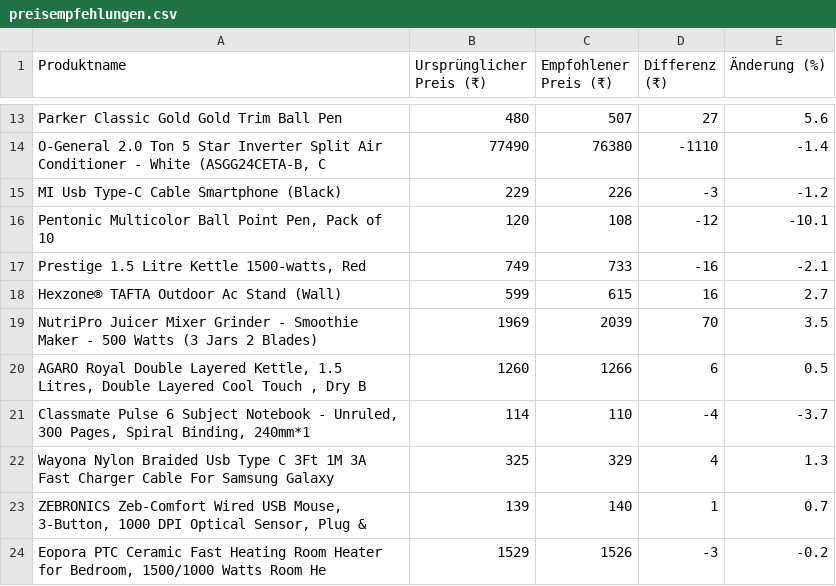
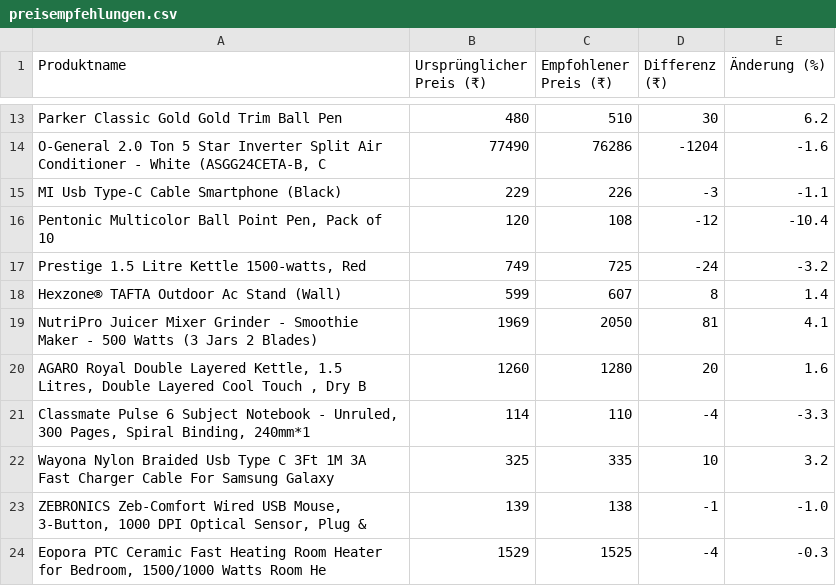
Before and after one commit to Ghaid0904/BA-proj, a CSV file: outputs/preisempfehlungen.csv, drawn as a sheet; only a part is shown, gaps mark what is left out; the diff covers the shown part only; the diff names each change by its address in the sheet, - before the commit and + after, or states it on an @@ line.

```diff
--- a/outputs/preisempfehlungen.csv
+++ b/outputs/preisempfehlungen.csv
-C13 (Empfohlener Preis (₹)): 507
+C13 (Empfohlener Preis (₹)): 510
-D13 (Differenz (₹)): 27
+D13 (Differenz (₹)): 30
-E13 (Änderung (%)): 5.6
+E13 (Änderung (%)): 6.2
-C14 (Empfohlener Preis (₹)): 76380
+C14 (Empfohlener Preis (₹)): 76286
-D14 (Differenz (₹)): -1110
+D14 (Differenz (₹)): -1204
-E14 (Änderung (%)): -1.4
+E14 (Änderung (%)): -1.6
-E15 (Änderung (%)): -1.2
+E15 (Änderung (%)): -1.1
-E16 (Änderung (%)): -10.1
+E16 (Änderung (%)): -10.4
-C17 (Empfohlener Preis (₹)): 733
+C17 (Empfohlener Preis (₹)): 725
-D17 (Differenz (₹)): -16
+D17 (Differenz (₹)): -24
-E17 (Änderung (%)): -2.1
+E17 (Änderung (%)): -3.2
-C18 (Empfohlener Preis (₹)): 615
+C18 (Empfohlener Preis (₹)): 607
-D18 (Differenz (₹)): 16
+D18 (Differenz (₹)): 8
-E18 (Änderung (%)): 2.7
+E18 (Änderung (%)): 1.4
-C19 (Empfohlener Preis (₹)): 2039
+C19 (Empfohlener Preis (₹)): 2050
-D19 (Differenz (₹)): 70
+D19 (Differenz (₹)): 81
-E19 (Änderung (%)): 3.5
+E19 (Änderung (%)): 4.1
-C20 (Empfohlener Preis (₹)): 1266
+C20 (Empfohlener Preis (₹)): 1280
-D20 (Differenz (₹)): 6
+D20 (Differenz (₹)): 20
-E20 (Änderung (%)): 0.5
+E20 (Änderung (%)): 1.6
-E21 (Änderung (%)): -3.7
+E21 (Änderung (%)): -3.3
-C22 (Empfohlener Preis (₹)): 329
+C22 (Empfohlener Preis (₹)): 335
-D22 (Differenz (₹)): 4
+D22 (Differenz (₹)): 10
-E22 (Änderung (%)): 1.3
+E22 (Änderung (%)): 3.2
-C23 (Empfohlener Preis (₹)): 140
+C23 (Empfohlener Preis (₹)): 138
-D23 (Differenz (₹)): 1
+D23 (Differenz (₹)): -1
-E23 (Änderung (%)): 0.7
+E23 (Änderung (%)): -1.0
-C24 (Empfohlener Preis (₹)): 1526
+C24 (Empfohlener Preis (₹)): 1525
-D24 (Differenz (₹)): -3
+D24 (Differenz (₹)): -4
-E24 (Änderung (%)): -0.2
+E24 (Änderung (%)): -0.3
```
Also changed, not shown: 104 edited cells elsewhere in this file, outputs/simulation_ergebnisse.csv, 17 other files.
